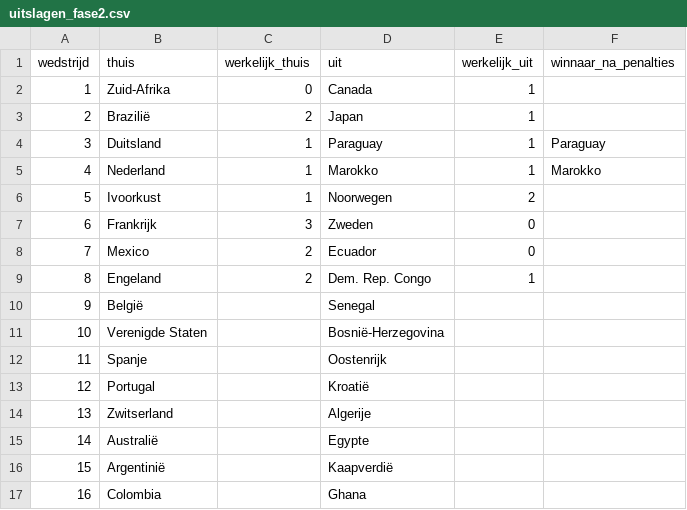
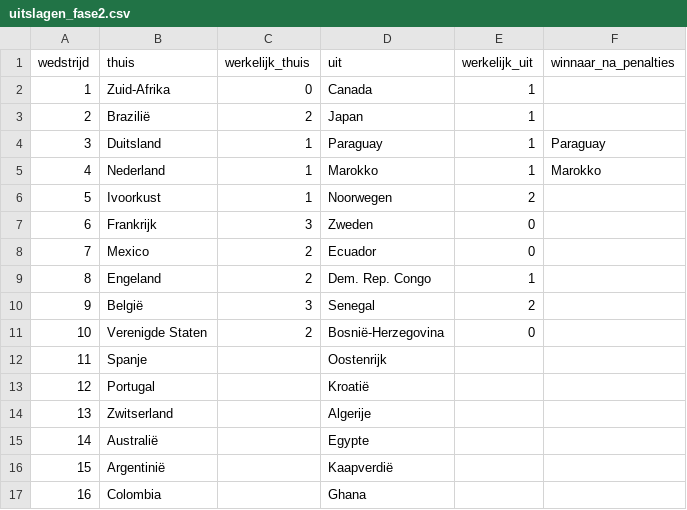
Before and after one commit to RSlanjouw/wk_2026, a CSV file: data/fase2/uitslagen_fase2.csv, drawn as a sheet.

Commit message:
Update uitslagen_fase2.csv

```diff
--- a/data/fase2/uitslagen_fase2.csv
+++ b/data/fase2/uitslagen_fase2.csv
@@ -9,4 +9,4 @@
 8,Engeland,2,Dem. Rep. Congo,1,
-9,België,,Senegal,,
-10,Verenigde Staten,,Bosnië-Herzegovina,,
+9,België,3,Senegal,2,
+10,Verenigde Staten,2,Bosnië-Herzegovina,0,
 11,Spanje,,Oostenrijk,,
```
